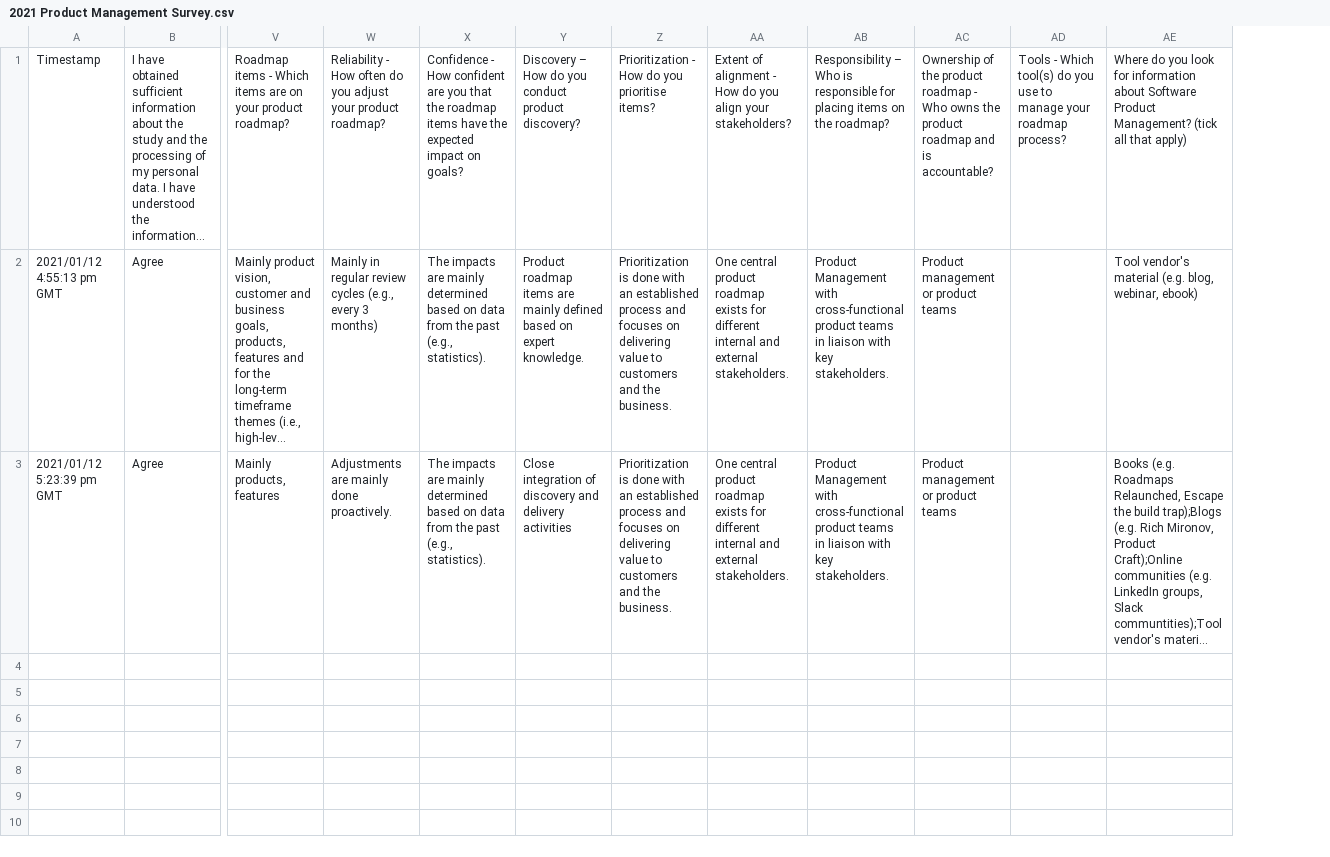
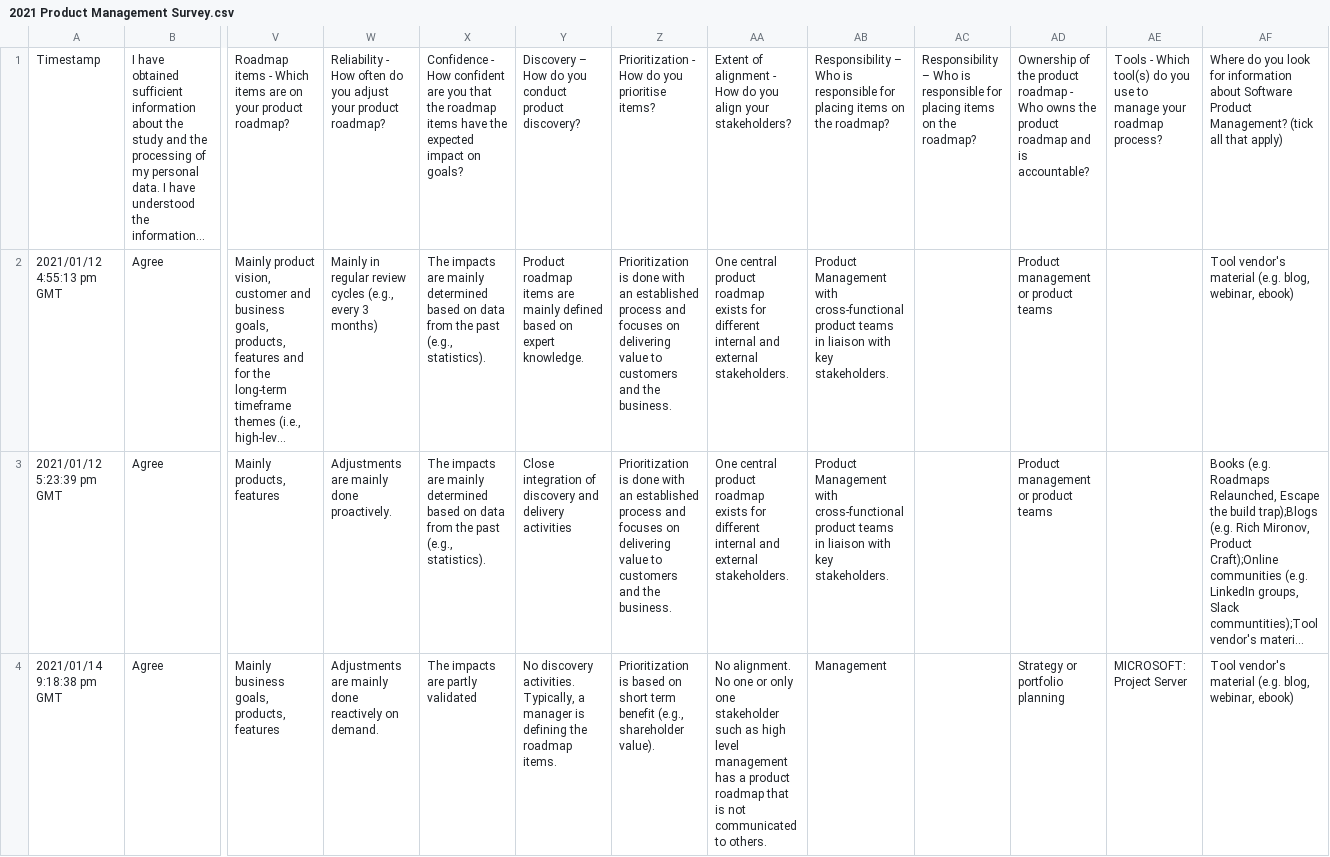
Before and after one commit to neilchalk/2021-ProdMgmt-Survey, a CSV file: data/2021 Product Management Survey.csv, drawn as a sheet; only a part is shown, gaps mark what is left out; long unchanged cells end in …; rows hold the shown columns only; the diff covers the shown part only; the diff names each change by its address in the sheet, - before the commit and + after, or states it on an @@ line.

Commit message:
initial modelling
Start to explore data and build models to visualise

```diff
--- a/data/2021 Product Management Survey.csv
+++ b/data/2021 Product Management Survey.csv
+column AC, row 1: Responsibility – Who is responsible for placing items on the roadmap?
+row 4: 2021/01/14 9:18:38 pm GMT | Agree | Mainly business goals, products, features | Adjustments are mainly done reactively on demand. | The impacts are partly validated | No discovery activities. Typically, a manager is defining the roadmap items. | Prioritization is based on short term benefit (e.g., shareholder value). | No alignment. No one or only one stakeholder such as high level management has a product roadmap that is not communicated to others. | Management |  | Strategy or portfolio planning | MICROSOFT: Project Server | Tool vendor's material (e.g. blog, webinar, ebook)
```
Also changed, not shown: 2 added rows elsewhere in this file, 2 other files.
